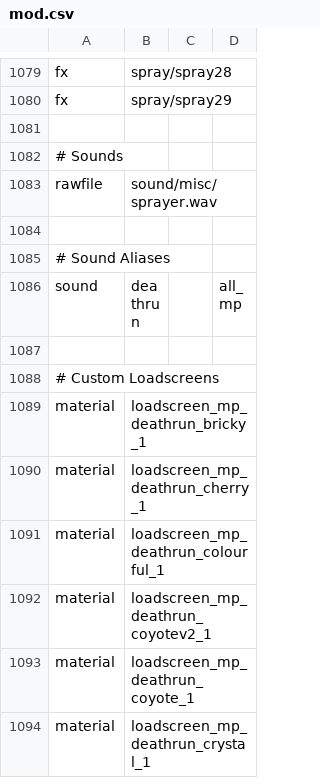
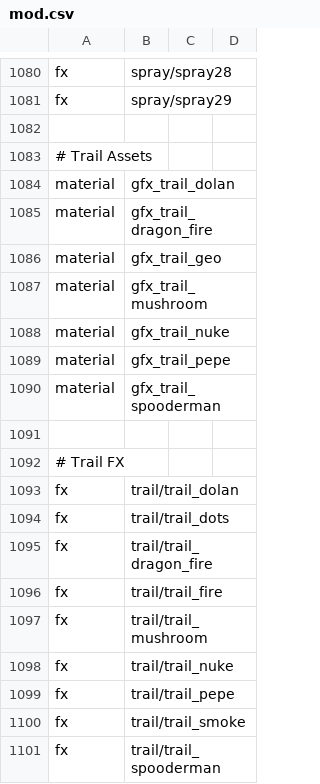
Before and after one commit to Jaxofw/IW3-Deathrun, a CSV file: mod.csv, drawn as a sheet; only a part is shown, gaps mark what is left out; the shorter side is filled out with more unchanged rows; the diff covers the shown part only.

Commit message:
Added Trails

```diff
--- a/mod.csv
+++ b/mod.csv
@@ -1080 +1081,21 @@ fx,spray/spray28
 fx,spray/spray29
+
+# Trail Assets
+material,gfx_trail_dolan
+material,gfx_trail_dragon_fire
+material,gfx_trail_geo
+material,gfx_trail_mushroom
+material,gfx_trail_nuke
+material,gfx_trail_pepe
+material,gfx_trail_spooderman
+
+# Trail FX
+fx,trail/trail_dolan
+fx,trail/trail_dots
+fx,trail/trail_dragon_fire
+fx,trail/trail_fire
+fx,trail/trail_mushroom
+fx,trail/trail_nuke
+fx,trail/trail_pepe
+fx,trail/trail_smoke
+fx,trail/trail_spooderman
```
Also changed, not shown: 12 added rows elsewhere in this file, 48 other files.
